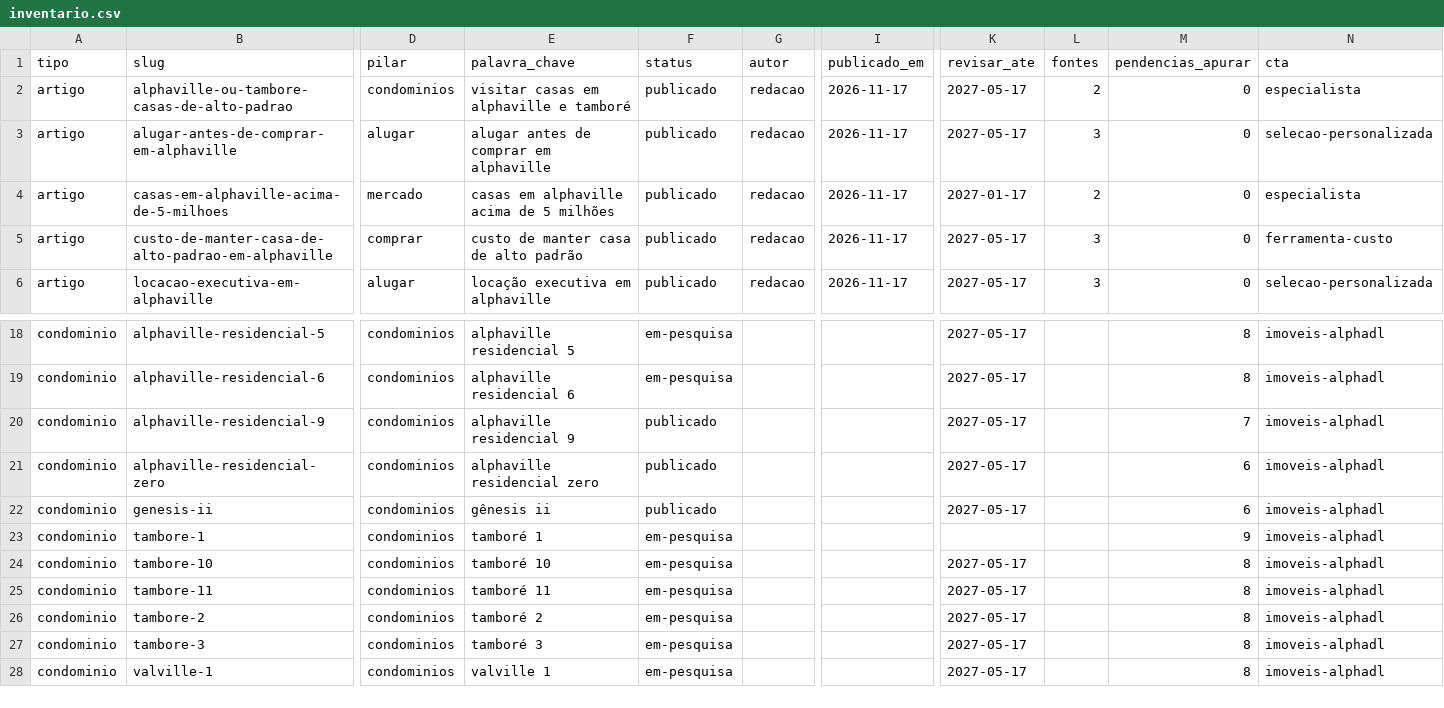
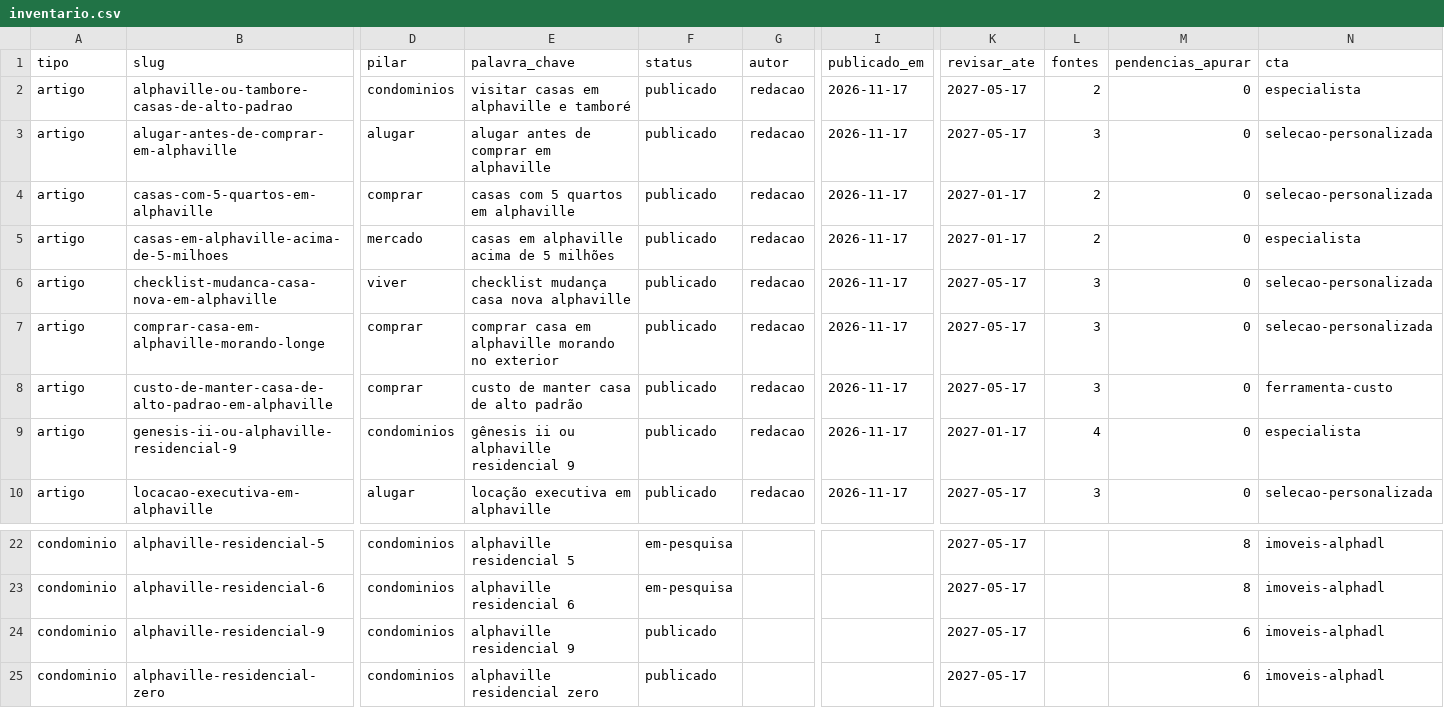
Before and after one commit to danillo-alphaDL/guia-viver-em-alphaville, a CSV file: content/inventario.csv, drawn as a sheet; only a part is shown, gaps mark what is left out; the shorter side is filled out with more unchanged rows; addresses are those after the commit; rows hold the shown columns only; the diff names each change by its address in the sheet, - before the commit and + after, or states it on an @@ line.

```diff
--- a/content/inventario.csv
+++ b/content/inventario.csv
+row 4: artigo | casas-com-5-quartos-em-alphaville | comprar | casas com 5 quartos em alphaville | publicado | redacao | 2026-11-17 | 2027-01-17 | 2 | 0 | selecao-personalizada
+row 6: artigo | checklist-mudanca-casa-nova-em-alphaville | viver | checklist mudança casa nova alphaville | publicado | redacao | 2026-11-17 | 2027-05-17 | 3 | 0 | selecao-personalizada
+row 7: artigo | comprar-casa-em-alphaville-morando-longe | comprar | comprar casa em alphaville morando no exterior | publicado | redacao | 2026-11-17 | 2027-05-17 | 3 | 0 | selecao-personalizada
+row 9: artigo | genesis-ii-ou-alphaville-residencial-9 | condominios | gênesis ii ou alphaville residencial 9 | publicado | redacao | 2026-11-17 | 2027-01-17 | 4 | 0 | especialista
-M24 (pendencias_apurar): 7
+M24 (pendencias_apurar): 6
```
Also changed, not shown: 9 other files.
